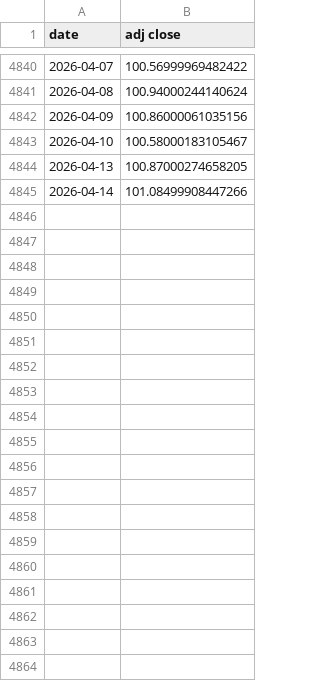
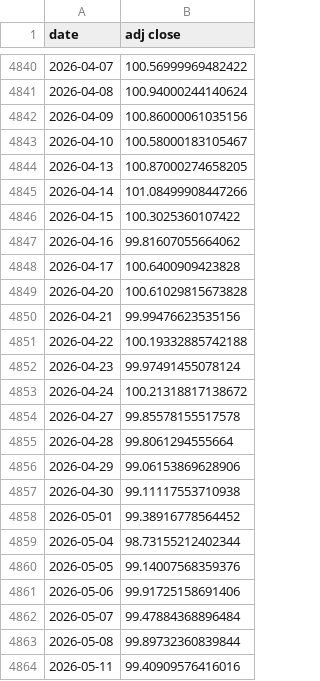
Before and after one commit to giacomomaggiore/leverage-ib-api, a CSV file: data/TLH.csv, drawn as a sheet; only a part is shown, gaps mark what is left out; the diff covers the shown part only; the diff names each change by its address in the sheet, - before the commit and + after, or states it on an @@ line.

```diff
--- a/data/TLH.csv
+++ b/data/TLH.csv
+row 4846: 2026-04-15 | 100.3025360107422
+row 4847: 2026-04-16 | 99.81607055664062
+row 4848: 2026-04-17 | 100.6400909423828
+row 4849: 2026-04-20 | 100.61029815673828
+row 4850: 2026-04-21 | 99.99476623535156
+row 4851: 2026-04-22 | 100.19332885742188
+row 4852: 2026-04-23 | 99.97491455078124
+row 4853: 2026-04-24 | 100.21318817138672
+row 4854: 2026-04-27 | 99.85578155517578
+row 4855: 2026-04-28 | 99.8061294555664
+row 4856: 2026-04-29 | 99.06153869628906
+row 4857: 2026-04-30 | 99.11117553710938
+row 4858: 2026-05-01 | 99.38916778564452
+row 4859: 2026-05-04 | 98.73155212402344
+row 4860: 2026-05-05 | 99.14007568359376
+row 4861: 2026-05-06 | 99.91725158691406
+row 4862: 2026-05-07 | 99.47884368896484
+row 4863: 2026-05-08 | 99.89732360839844
+row 4864: 2026-05-11 | 99.40909576416016
```
Also changed, not shown: 36 added rows elsewhere in this file, data/IEF.csv, data/VGLT.csv, 4 other files.
